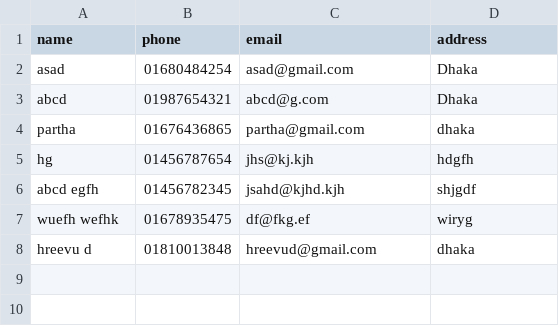
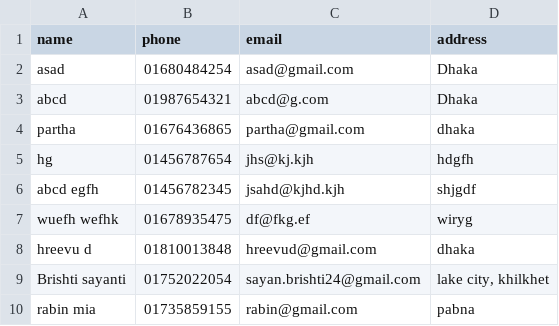
Before and after one commit to Gigawashudas/contact-book-CLI-system, a CSV file: contacts.csv, drawn as a sheet.

Commit message:
feat: add new contacts to the CSV file

```diff
--- a/contacts.csv
+++ b/contacts.csv
@@ -8 +8,3 @@ wuefh wefhk,01678935475,df@fkg.ef,wiryg
 hreevu d,01810013848,hreevud@gmail.com,dhaka
+Brishti sayanti,01752022054,sayan.brishti24@gmail.com,"lake city, khilkhet"
+rabin mia,01735859155,rabin@gmail.com,pabna
```
